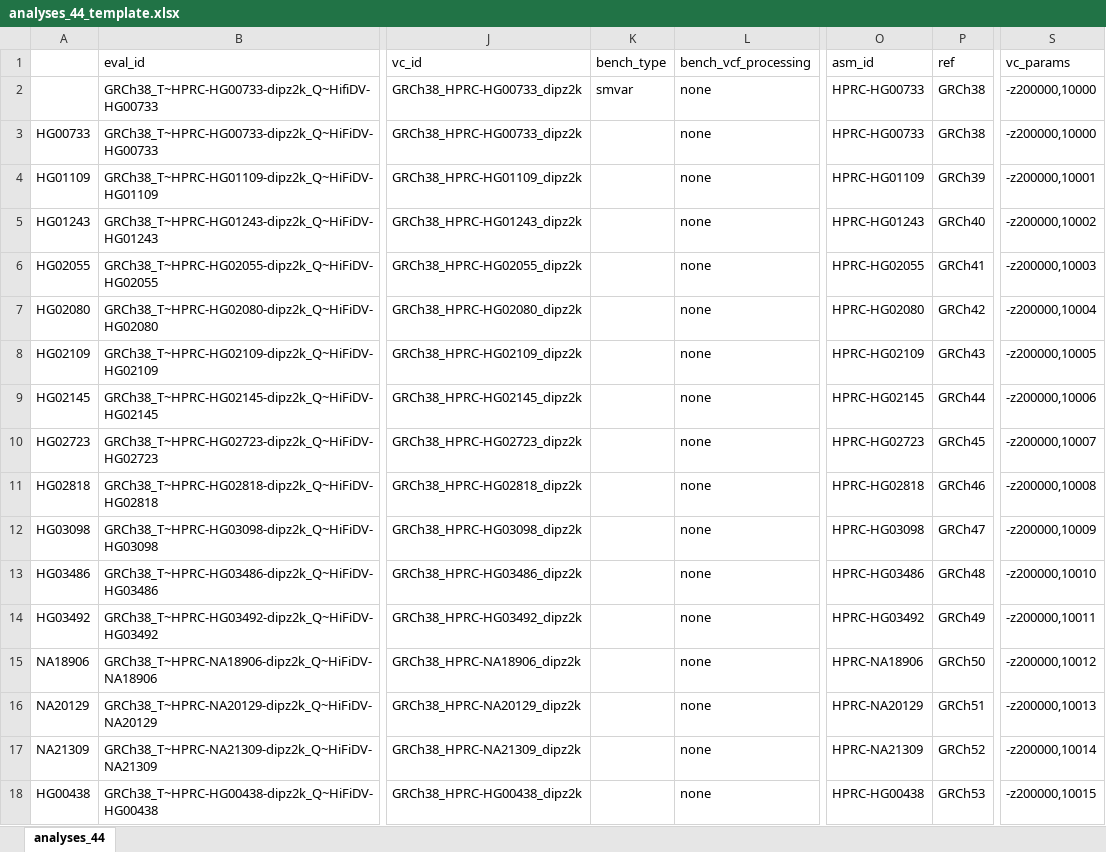
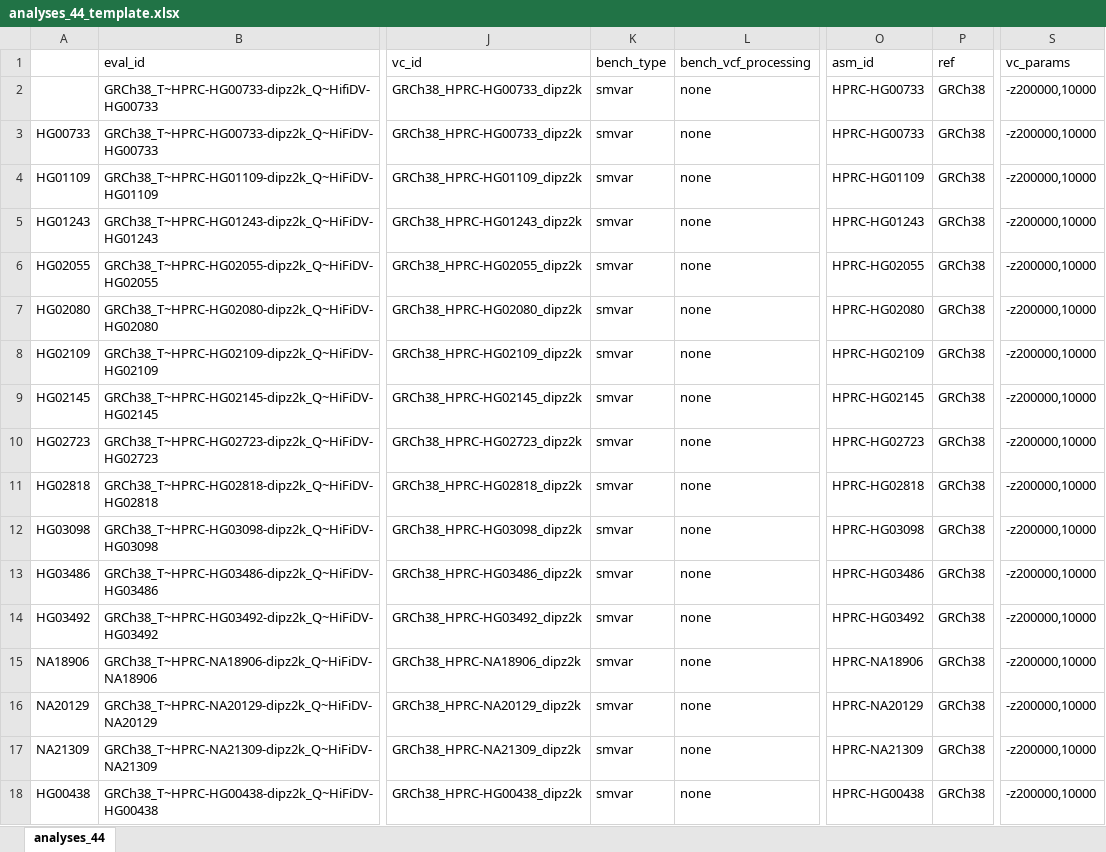
Before and after one commit to usnistgov/defrabb, an Excel workbook: config/analyses_44_template.xlsx, sheet analyses_44, drawn as a sheet; only a part is shown, gaps mark what is left out; values as stored, in another font and other column widths than the file's, no borders; the diff covers the shown part only; the diff names each change by its address in the sheet, - before the commit and + after, or states it on an @@ line.

```diff
--- a/config/analyses_44_template.xlsx (sheet analyses_44)
+++ b/config/analyses_44_template.xlsx (sheet analyses_44)
-K3:K18 (bench_type): (empty)
+K3:K18 (bench_type): smvar
-P4 (ref): GRCh39
+P4 (ref): GRCh38
-S4 (vc_params): -z200000,10001
+S4 (vc_params): -z200000,10000
-P5 (ref): GRCh40
+P5 (ref): GRCh38
-S5 (vc_params): -z200000,10002
+S5 (vc_params): -z200000,10000
-P6 (ref): GRCh41
+P6 (ref): GRCh38
-S6 (vc_params): -z200000,10003
+S6 (vc_params): -z200000,10000
-P7 (ref): GRCh42
+P7 (ref): GRCh38
-S7 (vc_params): -z200000,10004
+S7 (vc_params): -z200000,10000
-P8 (ref): GRCh43
+P8 (ref): GRCh38
-S8 (vc_params): -z200000,10005
+S8 (vc_params): -z200000,10000
-P9 (ref): GRCh44
+P9 (ref): GRCh38
-S9 (vc_params): -z200000,10006
+S9 (vc_params): -z200000,10000
-P10 (ref): GRCh45
+P10 (ref): GRCh38
-S10 (vc_params): -z200000,10007
+S10 (vc_params): -z200000,10000
-P11 (ref): GRCh46
+P11 (ref): GRCh38
-S11 (vc_params): -z200000,10008
+S11 (vc_params): -z200000,10000
-P12 (ref): GRCh47
+P12 (ref): GRCh38
-S12 (vc_params): -z200000,10009
+S12 (vc_params): -z200000,10000
-P13 (ref): GRCh48
+P13 (ref): GRCh38
-S13 (vc_params): -z200000,10010
+S13 (vc_params): -z200000,10000
-P14 (ref): GRCh49
+P14 (ref): GRCh38
-S14 (vc_params): -z200000,10011
+S14 (vc_params): -z200000,10000
-P15 (ref): GRCh50
+P15 (ref): GRCh38
-S15 (vc_params): -z200000,10012
+S15 (vc_params): -z200000,10000
-P16 (ref): GRCh51
+P16 (ref): GRCh38
-S16 (vc_params): -z200000,10013
+S16 (vc_params): -z200000,10000
-P17 (ref): GRCh52
+P17 (ref): GRCh38
-S17 (vc_params): -z200000,10014
+S17 (vc_params): -z200000,10000
-P18 (ref): GRCh53
+P18 (ref): GRCh38
-S18 (vc_params): -z200000,10015
+S18 (vc_params): -z200000,10000
```
Also changed, not shown: 38 added rows and 84 edited cells elsewhere in this sheet, 2 other files.
